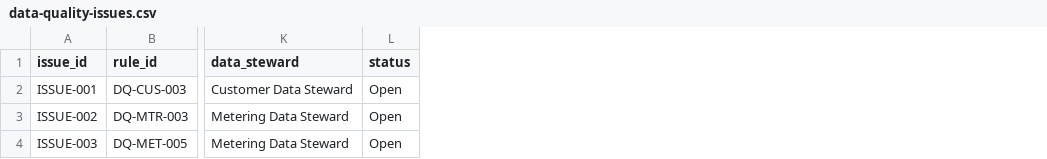
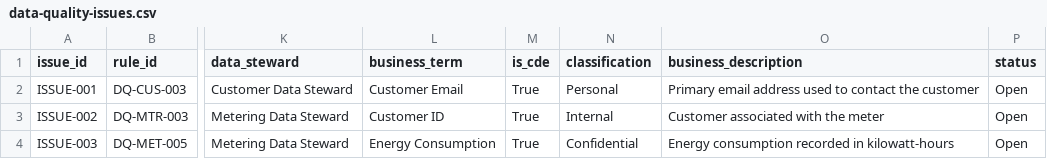
Before and after one commit to ehsieh0715/microsoft-purview-data-governance, a CSV file: data-quality/results/raw/data-quality-issues.csv, drawn as a sheet; only a part is shown, gaps mark what is left out; the diff names each change by its address in the sheet, - before the commit and + after, or states it on an @@ line.

Commit message:
Integrate governance metadata into issue generation

```diff
--- a/data-quality/results/raw/data-quality-issues.csv
+++ b/data-quality/results/raw/data-quality-issues.csv
+column L (business_term), rows 2-4: Customer Email | Customer ID | Energy Consumption
+column M (is_cde), rows 2-4: all True
+column N (classification), rows 2-4: Personal | Internal | Confidential
+column O (business_description), rows 2-4: Primary email address used to contact the customer | Customer associated with the meter | Energy consumption recorded in kilowatt-hours
```
Also changed, not shown: 1 other file.
